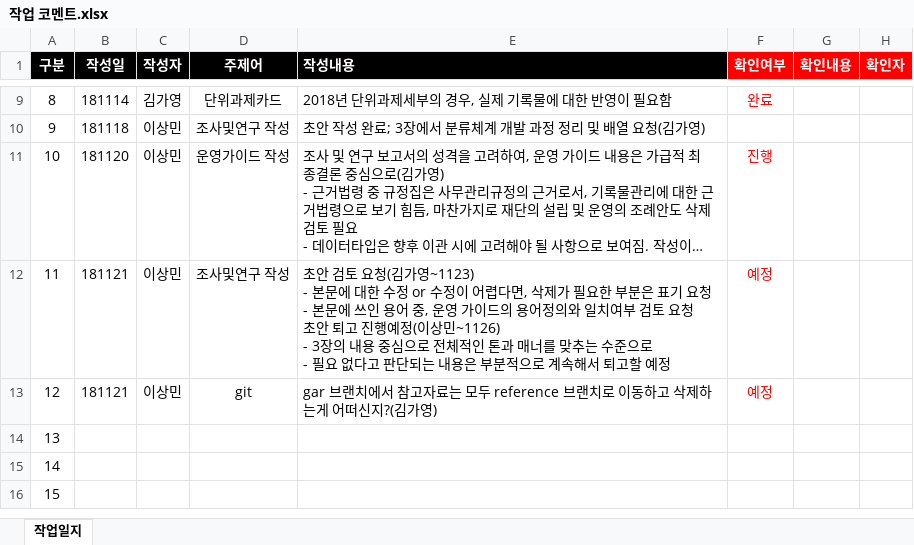
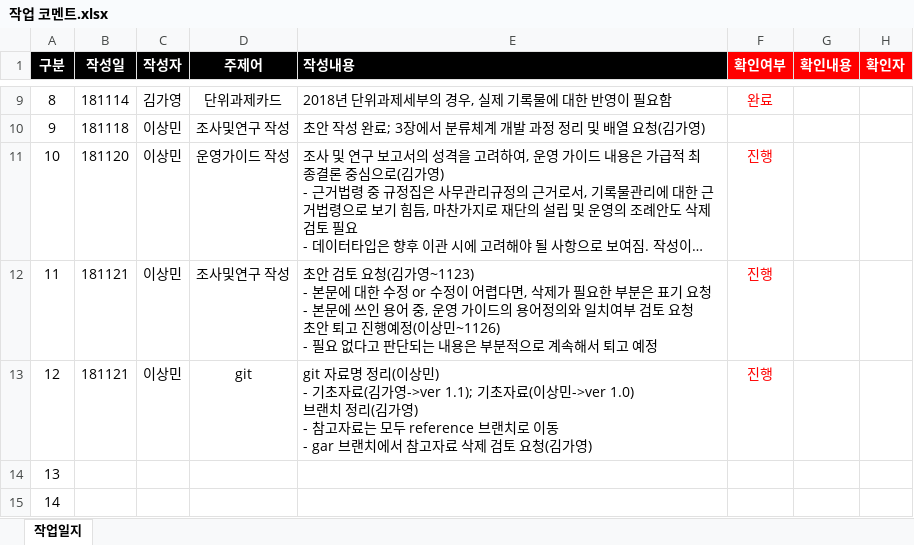
Before and after one commit to leeeeees/larchiveum, an Excel workbook: 작업 코멘트.xlsx, sheet 작업일지, drawn as a sheet; only a part is shown, gaps mark what is left out; the shorter side is filled out with more unchanged rows; long unchanged cells end in …; values as stored, in another font and other column widths than the file's, no borders; ↵ is a line break in a cell; the diff names each change by its address in the sheet, - before the commit and + after, or states it on an @@ line.

Commit message:
git 정리 코멘트 추가

```diff
--- a/작업 코멘트.xlsx (sheet 작업일지)
+++ b/작업 코멘트.xlsx (sheet 작업일지)
-E12 (작성내용): …상민~1126) ↵ - 3장의 내용 중심으로 전체적인 톤과 매너를 맞추는 수준으로 ↵ - 필요 없다고 판단되는 내용은 부분적으로 계속해서 퇴고할 예정
+E12 (작성내용): …상민~1126) ↵ - 필요 없다고 판단되는 내용은 부분적으로 계속해서 퇴고 예정
-F12:F13 (확인여부): 예정
+F12:F13 (확인여부): 진행
-E13 (작성내용): gar 브랜치에서 참고자료는 모두 reference 브랜치로 이동하고 삭제하는게 어떠신지?(김가영)
+E13 (작성내용): git 자료명 정리(이상민) ↵ - 기초자료(김가영->ver 1.1); 기초자료(이상민->ver 1.0) ↵ 브랜치 정리(김가영) ↵ - 참고자료는 모두 reference 브랜치로 이동 ↵ - gar 브랜치에서 참고자료 삭제 검토 요청(김가영)
```
